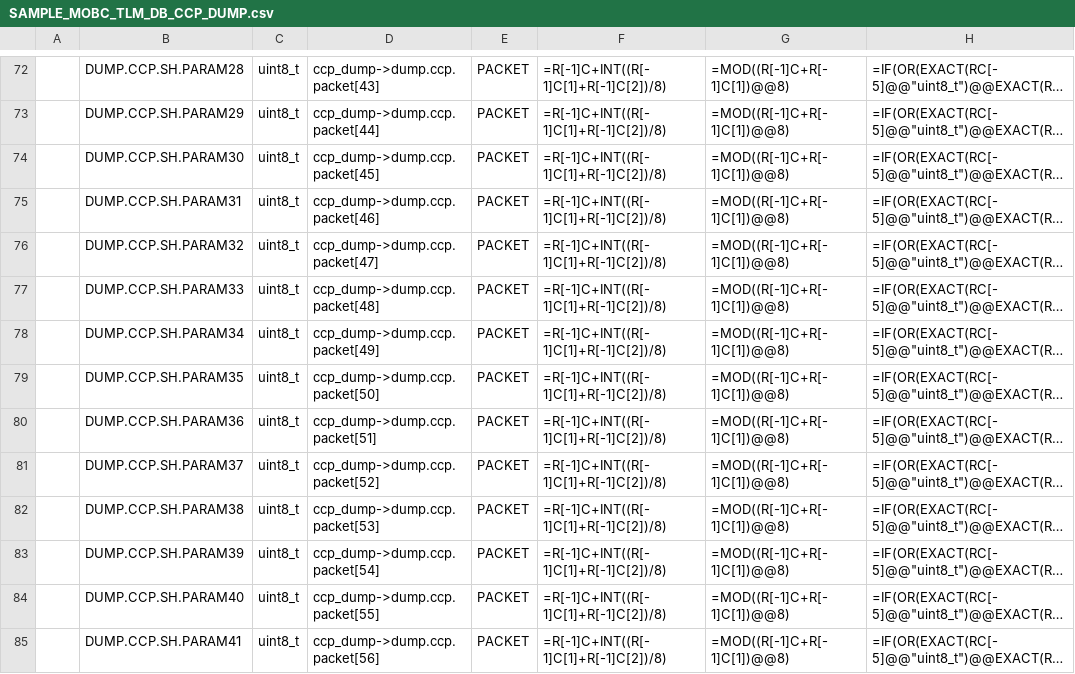
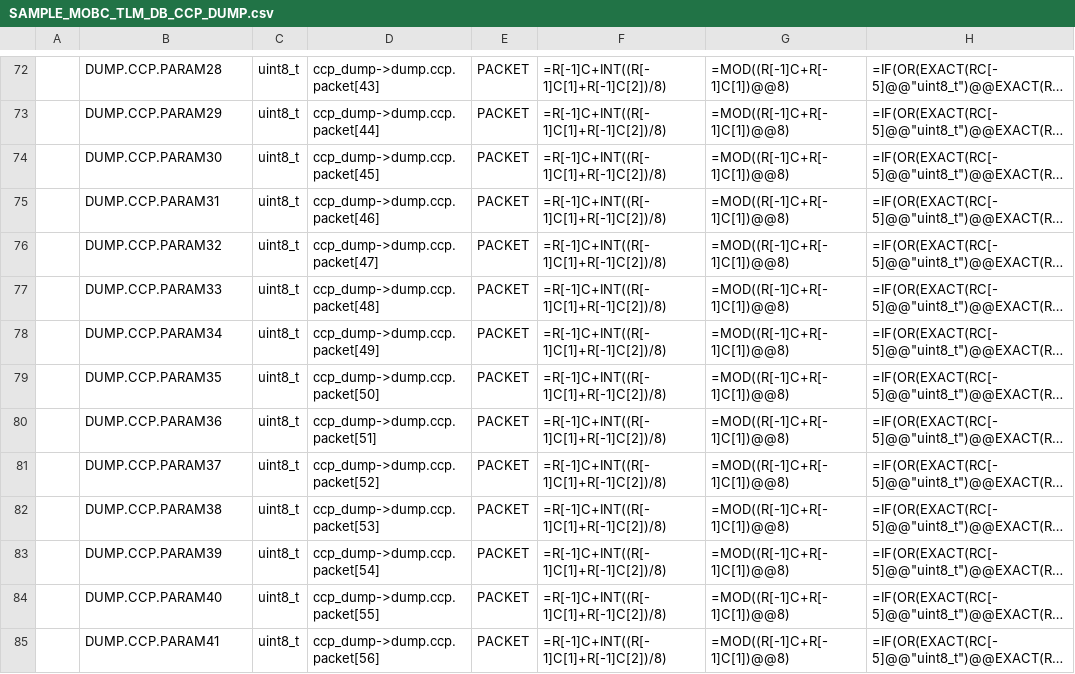
Before and after one commit to arkedge/c2a-core, a CSV file: examples/mobc/tlm-cmd-db/TLM_DB/SAMPLE_MOBC_TLM_DB_CCP_DUMP.csv, drawn as a sheet; only a part is shown, gaps mark what is left out; long unchanged cells end in …; the diff covers the shown part only; the diff names each change by its address in the sheet, - before the commit and + after, or states it on an @@ line.

```diff
--- a/examples/mobc/tlm-cmd-db/TLM_DB/SAMPLE_MOBC_TLM_DB_CCP_DUMP.csv
+++ b/examples/mobc/tlm-cmd-db/TLM_DB/SAMPLE_MOBC_TLM_DB_CCP_DUMP.csv
-B72: DUMP.CCP.SH.PARAM28
+B72: DUMP.CCP.PARAM28
-B73: DUMP.CCP.SH.PARAM29
+B73: DUMP.CCP.PARAM29
-B74: DUMP.CCP.SH.PARAM30
+B74: DUMP.CCP.PARAM30
-B75: DUMP.CCP.SH.PARAM31
+B75: DUMP.CCP.PARAM31
-B76: DUMP.CCP.SH.PARAM32
+B76: DUMP.CCP.PARAM32
-B77: DUMP.CCP.SH.PARAM33
+B77: DUMP.CCP.PARAM33
-B78: DUMP.CCP.SH.PARAM34
+B78: DUMP.CCP.PARAM34
-B79: DUMP.CCP.SH.PARAM35
+B79: DUMP.CCP.PARAM35
-B80: DUMP.CCP.SH.PARAM36
+B80: DUMP.CCP.PARAM36
-B81: DUMP.CCP.SH.PARAM37
+B81: DUMP.CCP.PARAM37
-B82: DUMP.CCP.SH.PARAM38
+B82: DUMP.CCP.PARAM38
-B83: DUMP.CCP.SH.PARAM39
+B83: DUMP.CCP.PARAM39
-B84: DUMP.CCP.SH.PARAM40
+B84: DUMP.CCP.PARAM40
-B85: DUMP.CCP.SH.PARAM41
+B85: DUMP.CCP.PARAM41
```
Also changed, not shown: 99 edited cells elsewhere in this file, examples/mobc/tlm-cmd-db/TLM_DB/calced_data/SAMPLE_MOBC_TLM_DB_CCP_DUMP.csv.
